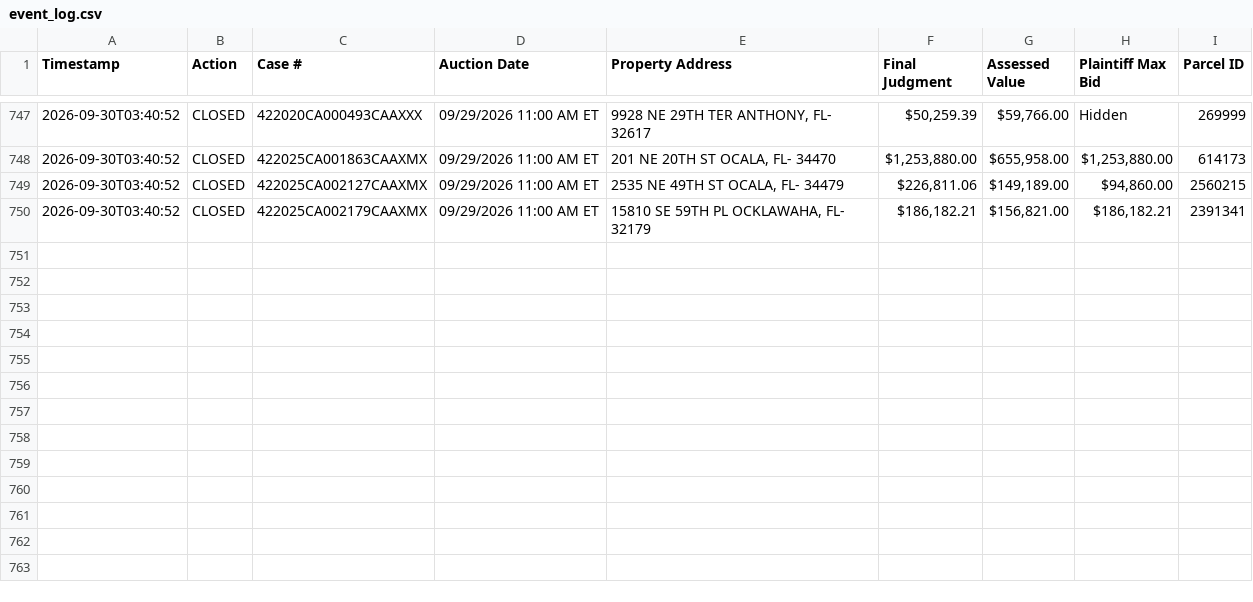
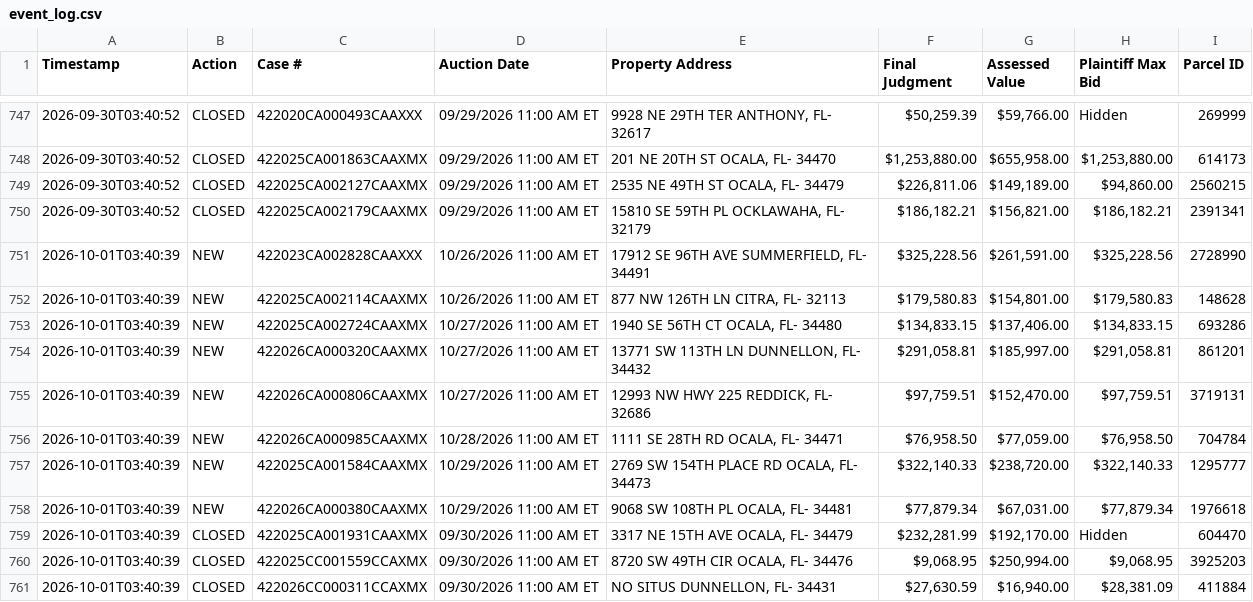
Before and after one commit to figlesias7/realforeclose-marion, a CSV file: data/event_log.csv, drawn as a sheet; only a part is shown, gaps mark what is left out; the diff names each change by its address in the sheet, - before the commit and + after, or states it on an @@ line.

```diff
--- a/data/event_log.csv
+++ b/data/event_log.csv
+row 751: 2026-10-01T03:40:39 | NEW | 422023CA002828CAAXXX | 10/26/2026 11:00 AM ET | 17912 SE 96TH AVE SUMMERFIELD, FL- 34491 | $325,228.56 | $261,591.00 | $325,228.56 | 2728990
+row 752: 2026-10-01T03:40:39 | NEW | 422025CA002114CAAXMX | 10/26/2026 11:00 AM ET | 877 NW 126TH LN CITRA, FL- 32113 | $179,580.83 | $154,801.00 | $179,580.83 | 148628
+row 753: 2026-10-01T03:40:39 | NEW | 422025CA002724CAAXMX | 10/27/2026 11:00 AM ET | 1940 SE 56TH CT OCALA, FL- 34480 | $134,833.15 | $137,406.00 | $134,833.15 | 693286
+row 754: 2026-10-01T03:40:39 | NEW | 422026CA000320CAAXMX | 10/27/2026 11:00 AM ET | 13771 SW 113TH LN DUNNELLON, FL- 34432 | $291,058.81 | $185,997.00 | $291,058.81 | 861201
+row 755: 2026-10-01T03:40:39 | NEW | 422026CA000806CAAXMX | 10/27/2026 11:00 AM ET | 12993 NW HWY 225 REDDICK, FL- 32686 | $97,759.51 | $152,470.00 | $97,759.51 | 3719131
+row 756: 2026-10-01T03:40:39 | NEW | 422026CA000985CAAXMX | 10/28/2026 11:00 AM ET | 1111 SE 28TH RD OCALA, FL- 34471 | $76,958.50 | $77,059.00 | $76,958.50 | 704784
+row 757: 2026-10-01T03:40:39 | NEW | 422025CA001584CAAXMX | 10/29/2026 11:00 AM ET | 2769 SW 154TH PLACE RD OCALA, FL- 34473 | $322,140.33 | $238,720.00 | $322,140.33 | 1295777
+row 758: 2026-10-01T03:40:39 | NEW | 422026CA000380CAAXMX | 10/29/2026 11:00 AM ET | 9068 SW 108TH PL OCALA, FL- 34481 | $77,879.34 | $67,031.00 | $77,879.34 | 1976618
+row 759: 2026-10-01T03:40:39 | CLOSED | 422025CA001931CAAXMX | 09/30/2026 11:00 AM ET | 3317 NE 15TH AVE OCALA, FL- 34479 | $232,281.99 | $192,170.00 | Hidden | 604470
+row 760: 2026-10-01T03:40:39 | CLOSED | 422025CC001559CCAXMX | 09/30/2026 11:00 AM ET | 8720 SW 49TH CIR OCALA, FL- 34476 | $9,068.95 | $250,994.00 | $9,068.95 | 3925203
+row 761: 2026-10-01T03:40:39 | CLOSED | 422026CC000311CCAXMX | 09/30/2026 11:00 AM ET | NO SITUS DUNNELLON, FL- 34431 | $27,630.59 | $16,940.00 | $28,381.09 | 411884
```
Also changed, not shown: data/all_seen.csv, 3 other files.
